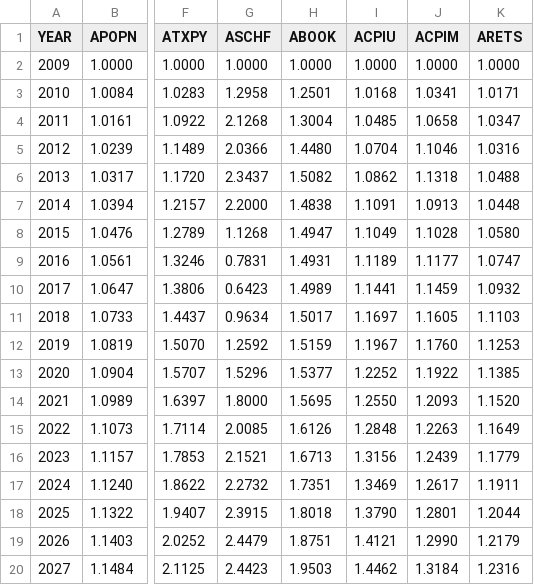
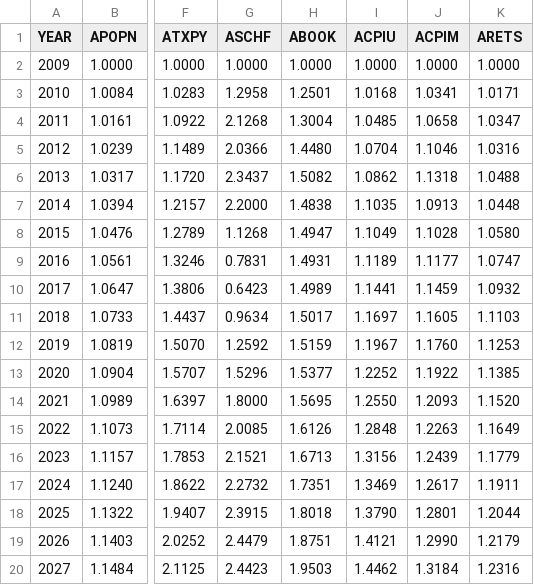
Before and after one commit to PSLmodels/taxdata, a CSV file: stage1/Stage_I_factors.csv, drawn as a sheet; only a part is shown, gaps mark what is left out; the diff names each change by its address in the sheet, - before the commit and + after, or states it on an @@ line.

Commit message:
update growth rates, stage 1 factors, etc

```diff
--- a/stage1/Stage_I_factors.csv
+++ b/stage1/Stage_I_factors.csv
-I7 (ACPIU): 1.1091
+I7 (ACPIU): 1.1035
```
Also changed, not shown: stage1/Stage_I_factors_transpose.csv.
